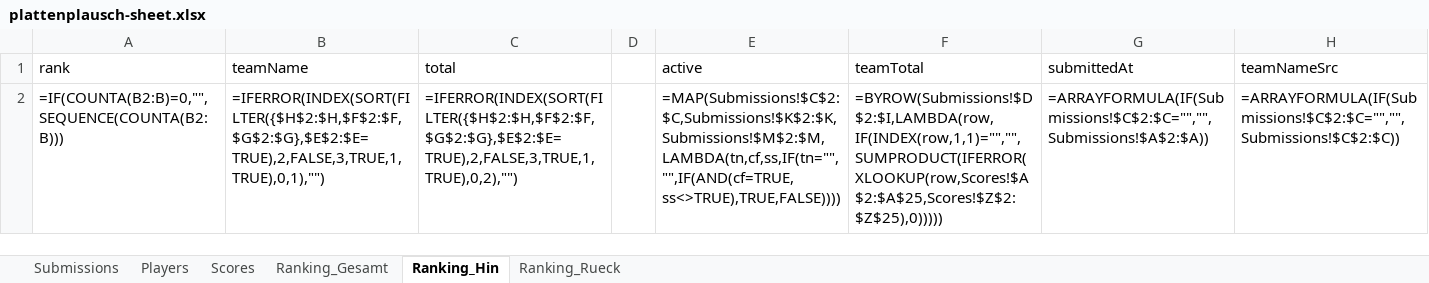
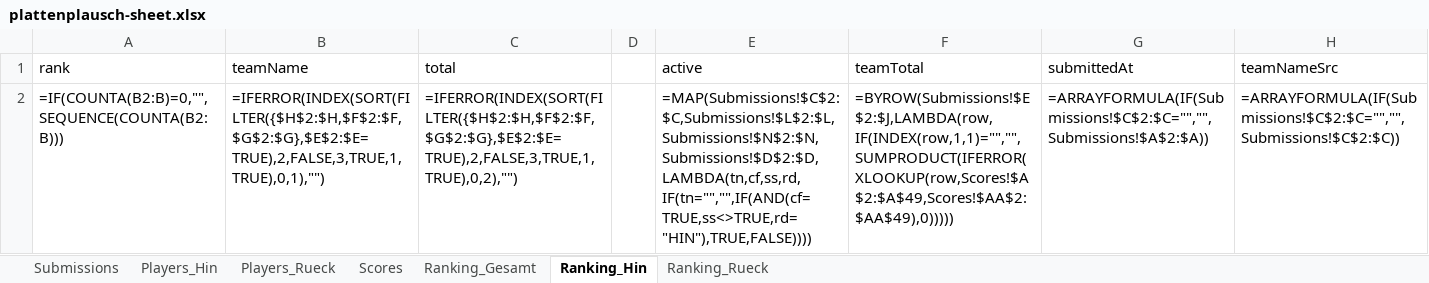
Before and after one commit to HarunTeper/plattenplausch, an Excel workbook: plattenplausch-sheet.xlsx, sheet Ranking_Hin, drawn as a sheet; values as stored, in another font and other column widths than the file's, no borders; formulas without a stored value are shown as written; the diff names each change by its address in the sheet, - before the commit and + after, or states it on an @@ line.

```diff
--- a/plattenplausch-sheet.xlsx (sheet Ranking_Hin)
+++ b/plattenplausch-sheet.xlsx (sheet Ranking_Hin)
-sheet tab: Players
+sheet tab: Players_Hin
+sheet tab: Players_Rueck
-E2 (active): =MAP(Submissions!$C$2:$C,Submissions!$K$2:$K,Submissions!$M$2:$M,LAMBDA(tn,cf,ss,IF(tn="","",IF(AND(cf=TRUE,ss<>TRUE),TRUE,FALSE))))
+E2 (active): =MAP(Submissions!$C$2:$C,Submissions!$L$2:$L,Submissions!$N$2:$N,Submissions!$D$2:$D,LAMBDA(tn,cf,ss,rd,IF(tn="","",IF(AND(cf=TRUE,ss<>TRUE,rd="HIN"),TRUE,FALSE))))
-F2 (teamTotal): =BYROW(Submissions!$D$2:$I,LAMBDA(row,IF(INDEX(row,1,1)="","",SUMPRODUCT(IFERROR(XLOOKUP(row,Scores!$A$2:$A$25,Scores!$Z$2:$Z$25),0)))))
+F2 (teamTotal): =BYROW(Submissions!$E$2:$J,LAMBDA(row,IF(INDEX(row,1,1)="","",SUMPRODUCT(IFERROR(XLOOKUP(row,Scores!$A$2:$A$49,Scores!$AA$2:$AA$49),0)))))
```
Also changed, not shown: sheet Scores, sheet Players_Hin, sheet Ranking_Gesamt, sheet Submissions, sheet Ranking_Rueck, 1 other file.
